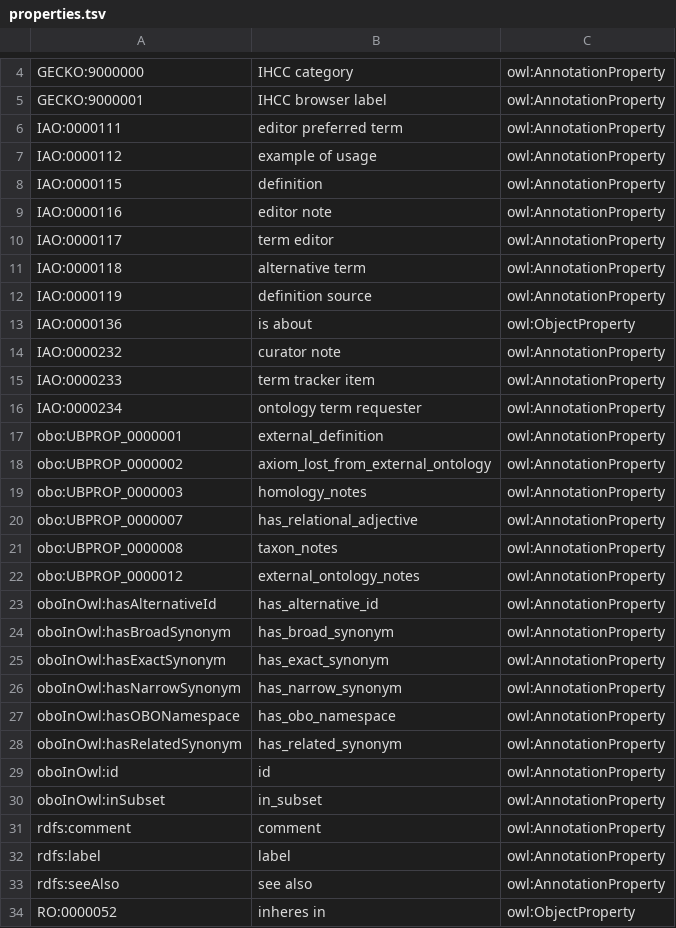
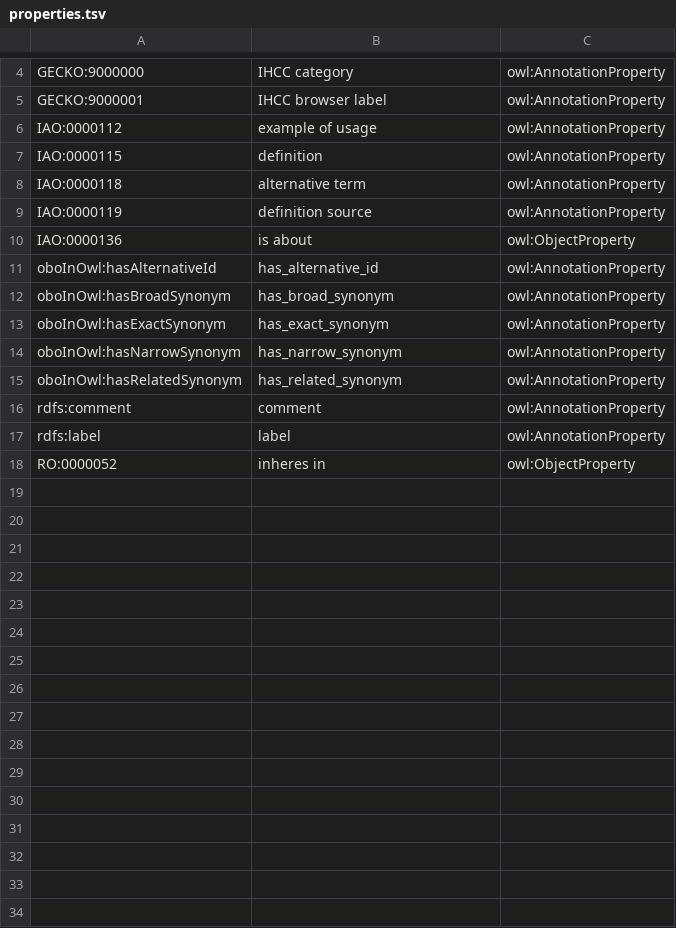
Before and after one commit to IHCC-cohorts/GECKO, a TSV file: src/ontology/templates/properties.tsv, drawn as a sheet; only a part is shown, gaps mark what is left out; the diff names each change by its address in the sheet, - before the commit and + after, or states it on an @@ line.

Commit message:
Regenerate with less annotation properties

```diff
--- a/src/ontology/templates/properties.tsv
+++ b/src/ontology/templates/properties.tsv
-row 6: IAO:0000111 | editor preferred term | owl:AnnotationProperty
-row 9: IAO:0000116 | editor note | owl:AnnotationProperty
-row 10: IAO:0000117 | term editor | owl:AnnotationProperty
-row 14: IAO:0000232 | curator note | owl:AnnotationProperty
-row 15: IAO:0000233 | term tracker item | owl:AnnotationProperty
-row 16: IAO:0000234 | ontology term requester | owl:AnnotationProperty
-row 17: obo:UBPROP_0000001 | external_definition | owl:AnnotationProperty
-row 18: obo:UBPROP_0000002 | axiom_lost_from_external_ontology | owl:AnnotationProperty
-row 19: obo:UBPROP_0000003 | homology_notes | owl:AnnotationProperty
-row 20: obo:UBPROP_0000007 | has_relational_adjective | owl:AnnotationProperty
-row 21: obo:UBPROP_0000008 | taxon_notes | owl:AnnotationProperty
-row 22: obo:UBPROP_0000012 | external_ontology_notes | owl:AnnotationProperty
-row 27: oboInOwl:hasOBONamespace | has_obo_namespace | owl:AnnotationProperty
-row 29: oboInOwl:id | id | owl:AnnotationProperty
-row 30: oboInOwl:inSubset | in_subset | owl:AnnotationProperty
-row 33: rdfs:seeAlso | see also | owl:AnnotationProperty
```
Also changed, not shown: 5 other files.
